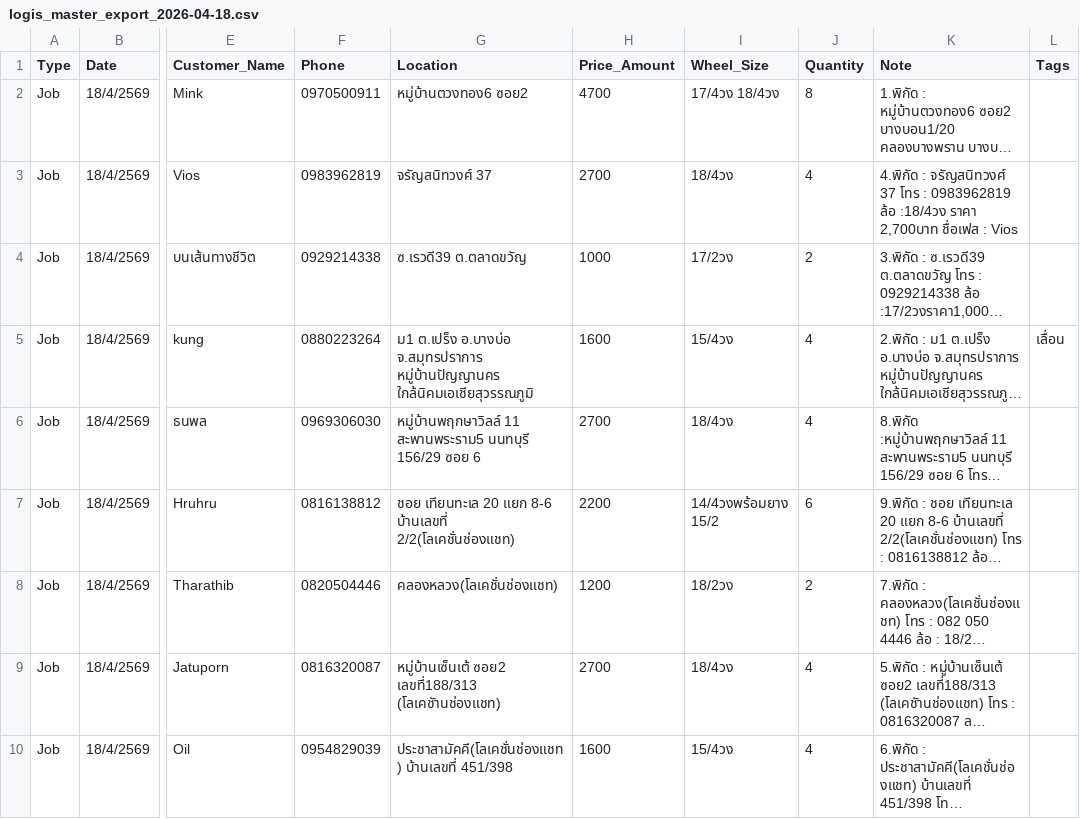
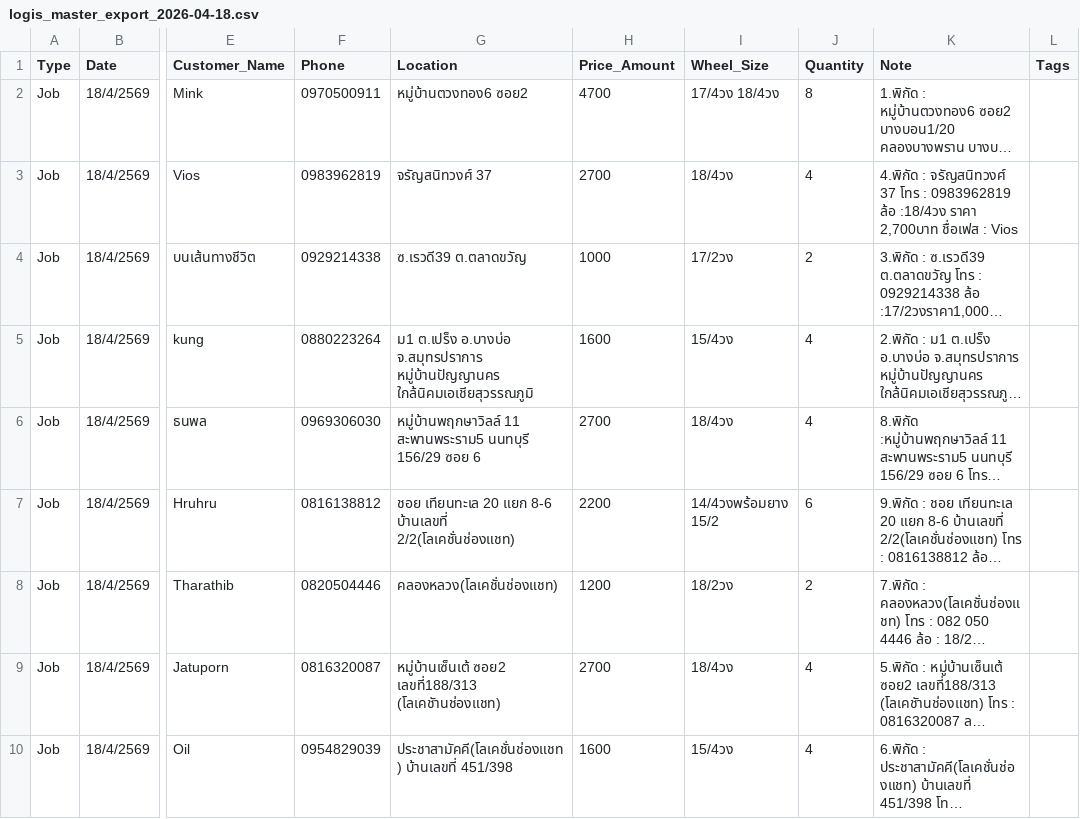
Before and after one commit to Galiverking/bussinet, a CSV file: training/train1/logis_master_export_2026-04-18.csv, drawn as a sheet; only a part is shown, gaps mark what is left out; long unchanged cells end in …; the diff names each change by its address in the sheet, - before the commit and + after, or states it on an @@ line.

```diff
--- a/training/train1/logis_master_export_2026-04-18.csv
+++ b/training/train1/logis_master_export_2026-04-18.csv
-L5 (Tags): เลื่อน
+L5 (Tags): (empty)
```
Also changed, not shown: 2 other files.
